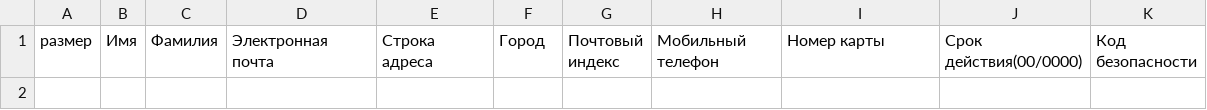
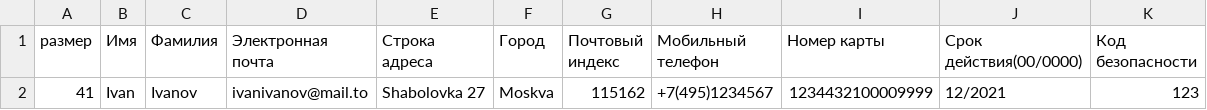
Before and after one commit to moroz69off/FastDoIt2, a CSV file: FastDoIt/FastDoIt3/profiles.csv, drawn as a sheet; the diff names each change by its address in the sheet, - before the commit and + after, or states it on an @@ line.

Commit message:
profiles and links

```diff
--- a/FastDoIt/FastDoIt3/profiles.csv
+++ b/FastDoIt/FastDoIt3/profiles.csv
+row 2: 41 | Ivan | Ivanov | ivanivanov@mail.to | Shabolovka 27 | Moskva | 115162 | +7(495)1234567 | 1234432100009999 | 12/2021 | 123
```
Also changed, not shown: 3 other files.
